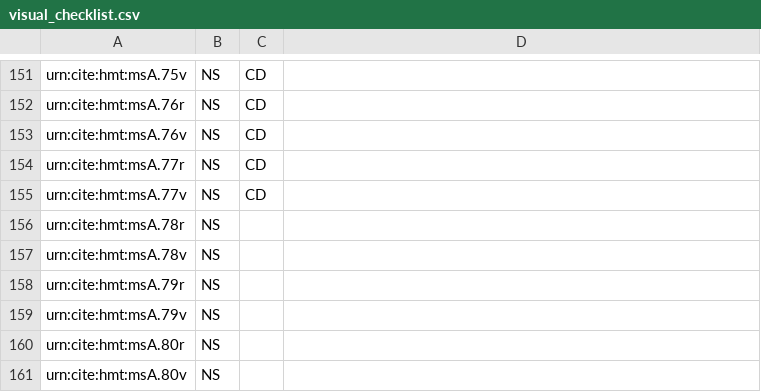
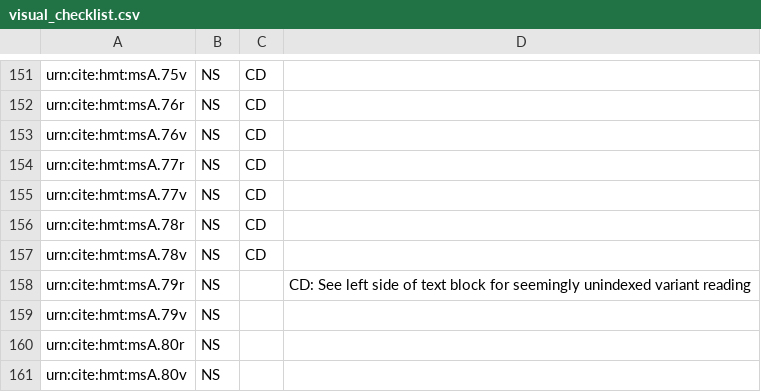
Before and after one commit to hmteditors/acmecleaners, a CSV file: visual_checklist.csv, drawn as a sheet; only a part is shown, gaps mark what is left out.

Commit message:
Update visual_checklist.csv

```diff
--- a/visual_checklist.csv
+++ b/visual_checklist.csv
@@ -155,5 +155,5 @@ urn:cite:hmt:msA.77r,NS,CD,
 urn:cite:hmt:msA.77v,NS,CD,
-urn:cite:hmt:msA.78r,NS,,
-urn:cite:hmt:msA.78v,NS,,
-urn:cite:hmt:msA.79r,NS,,
+urn:cite:hmt:msA.78r,NS,CD,
+urn:cite:hmt:msA.78v,NS,CD,
+urn:cite:hmt:msA.79r,NS,,CD: See left side of text block for seemingly unindexed variant reading
 urn:cite:hmt:msA.79v,NS,,
```
